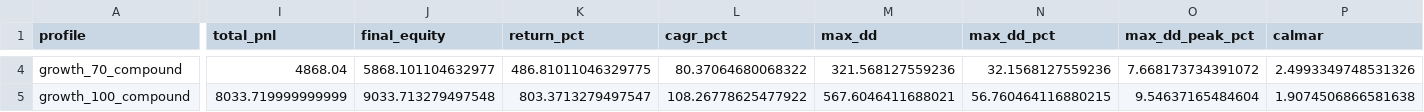
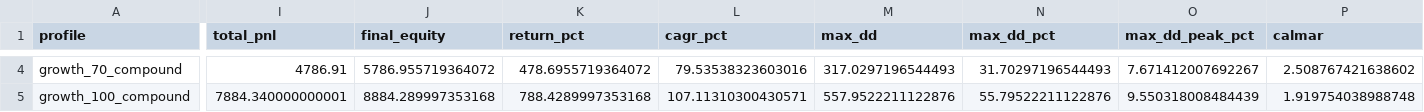
Before and after one commit to mstorkun/binance-future, a CSV file: risk_profile_results.csv, drawn as a sheet; only a part is shown, gaps mark what is left out; the diff covers the shown part only; the diff names each change by its address in the sheet, - before the commit and + after, or states it on an @@ line.

```diff
--- a/risk_profile_results.csv
+++ b/risk_profile_results.csv
-I4 (total_pnl): 4868.04
+I4 (total_pnl): 4786.91
-J4 (final_equity): 5868.101104632977
+J4 (final_equity): 5786.955719364072
-K4 (return_pct): 486.81011046329775
+K4 (return_pct): 478.6955719364072
-L4 (cagr_pct): 80.37064680068322
+L4 (cagr_pct): 79.53538323603016
-M4 (max_dd): 321.568127559236
+M4 (max_dd): 317.0297196544493
-N4 (max_dd_pct): 32.1568127559236
+N4 (max_dd_pct): 31.70297196544493
-O4 (max_dd_peak_pct): 7.668173734391072
+O4 (max_dd_peak_pct): 7.671412007692267
-P4 (calmar): 2.4993349748531326
+P4 (calmar): 2.508767421638602
-I5 (total_pnl): 8033.719999999999
+I5 (total_pnl): 7884.340000000001
-J5 (final_equity): 9033.713279497548
+J5 (final_equity): 8884.289997353168
-K5 (return_pct): 803.3713279497547
+K5 (return_pct): 788.4289997353168
-L5 (cagr_pct): 108.26778625477922
+L5 (cagr_pct): 107.11310300430571
-M5 (max_dd): 567.6046411688021
+M5 (max_dd): 557.9522211122876
-N5 (max_dd_pct): 56.760464116880215
+N5 (max_dd_pct): 55.79522211122876
-O5 (max_dd_peak_pct): 9.54637165484604
+O5 (max_dd_peak_pct): 9.550318008484439
-P5 (calmar): 1.9074506866581638
+P5 (calmar): 1.919754038988748
```
Also changed, not shown: 50 edited cells elsewhere in this file, portfolio_equity.csv, portfolio_equity_growth_70_compound.csv, 28 other files.
